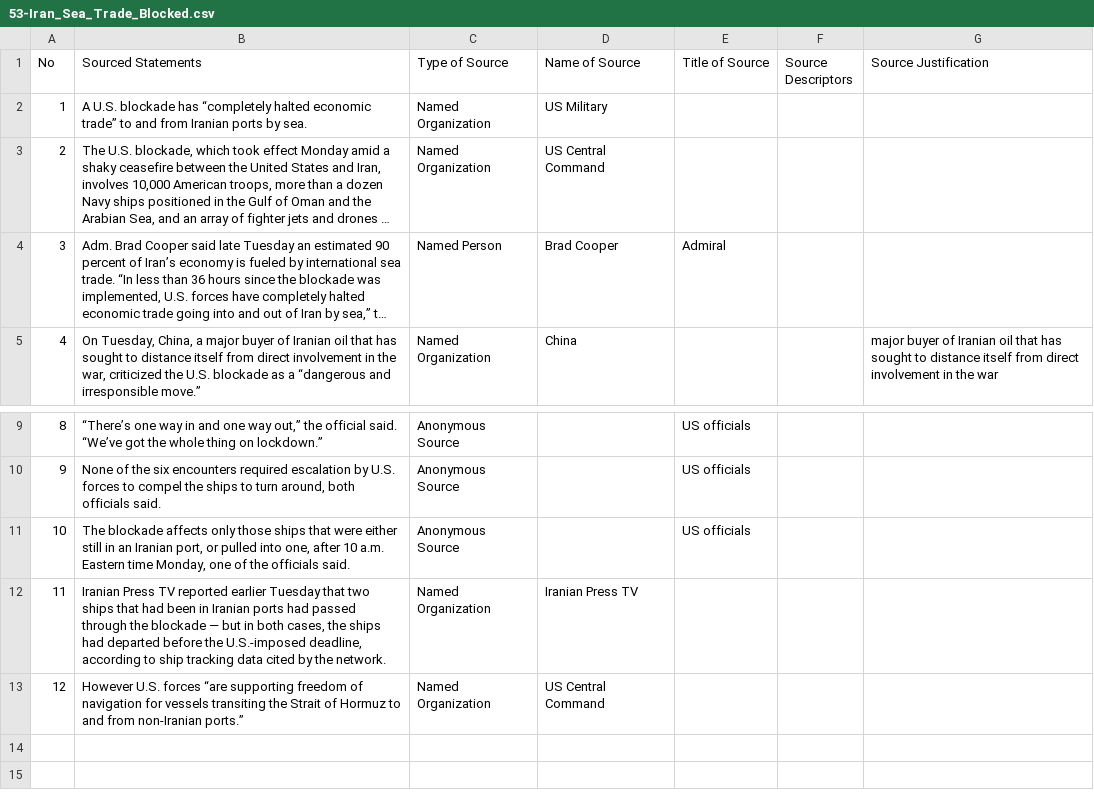
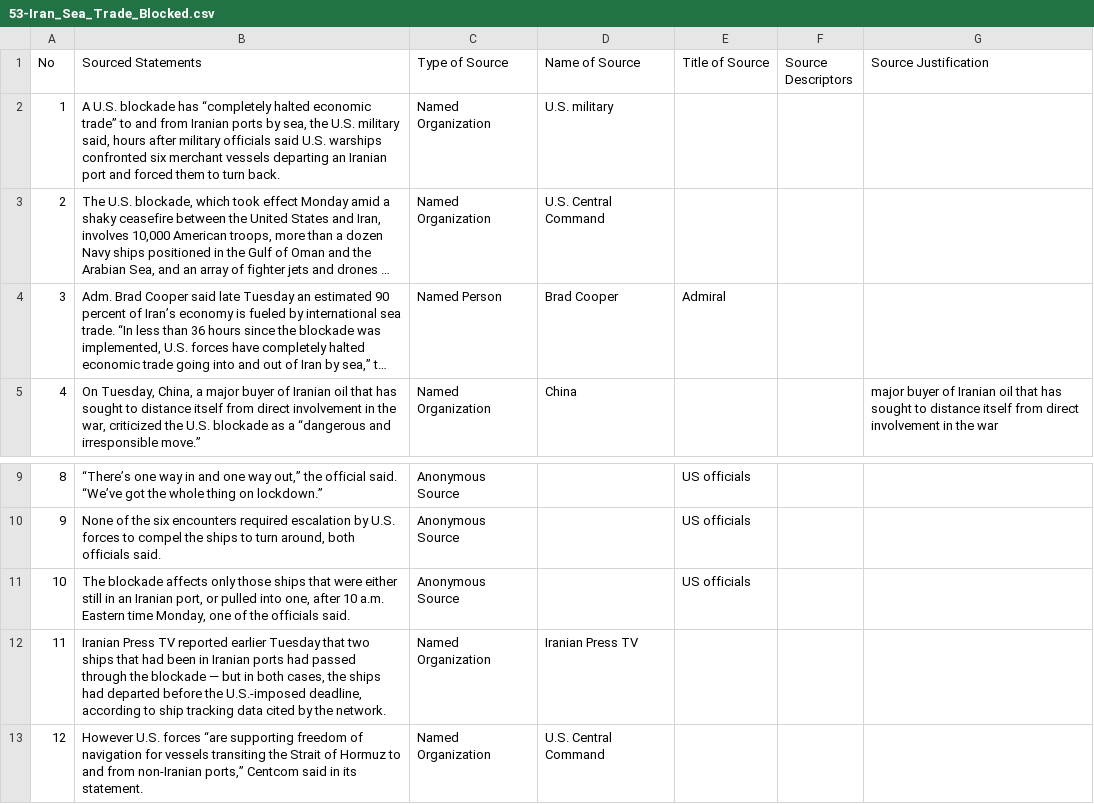
Before and after one commit to MarkkulaCenterJMEthics/llms-journ-sourcing, a CSV file: benchmarking/GT data/GT-II/53-Iran_Sea_Trade_Blocked.csv, drawn as a sheet; only a part is shown, gaps mark what is left out; long unchanged cells end in …; the diff names each change by its address in the sheet, - before the commit and + after, or states it on an @@ line.

```diff
--- a/benchmarking/GT data/GT-II/53-Iran_Sea_Trade_Blocked.csv
+++ b/benchmarking/GT data/GT-II/53-Iran_Sea_Trade_Blocked.csv
-B2 (Sourced Statements): …ports by sea.
+B2 (Sourced Statements): …ports by sea, the U.S. military said, hours after military officials said U.S. warships confronted six merchant vessels departing an Iranian port and forced them to turn back.
-D2 (Name of Source): US Military
+D2 (Name of Source): U.S. military
-D3 (Name of Source): US Central Command
+D3 (Name of Source): U.S. Central Command
-B13 (Sourced Statements): …from non-Iranian ports.”
+B13 (Sourced Statements): …from non-Iranian ports,” Centcom said in its statement.
-D13 (Name of Source): US Central Command
+D13 (Name of Source): U.S. Central Command
```
Also changed, not shown: benchmarking/GT data/GT-II/212-Trump_Rejects_Peace_Iran.csv, benchmarking/GT data/GT-II/57-Trump_Jesus_Memes.csv, 6 other files.
